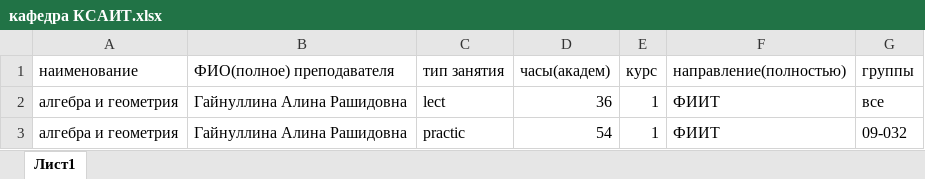
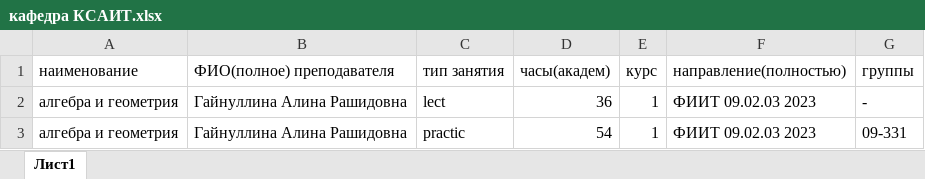
Before and after one commit to Kathy-Laip/graduate-work, an Excel workbook: documents/example_docs_uni/кафедра КСАИТ.xlsx, sheet Лист1, drawn as a sheet; values as stored, in another font and other column widths than the file's, no borders; the diff names each change by its address in the sheet, - before the commit and + after, or states it on an @@ line.

```diff
--- a/documents/example_docs_uni/кафедра КСАИТ.xlsx (sheet Лист1)
+++ b/documents/example_docs_uni/кафедра КСАИТ.xlsx (sheet Лист1)
-F2:F3 (направление(полностью)): ФИИТ
+F2:F3 (направление(полностью)): ФИИТ 09.02.03 2023
-G2 (группы): все
+G2 (группы): -
-G3 (группы): 09-032
+G3 (группы): 09-331
```
Also changed, not shown: documents/example_docs_uni/Направления.xlsx, 16 other files.
